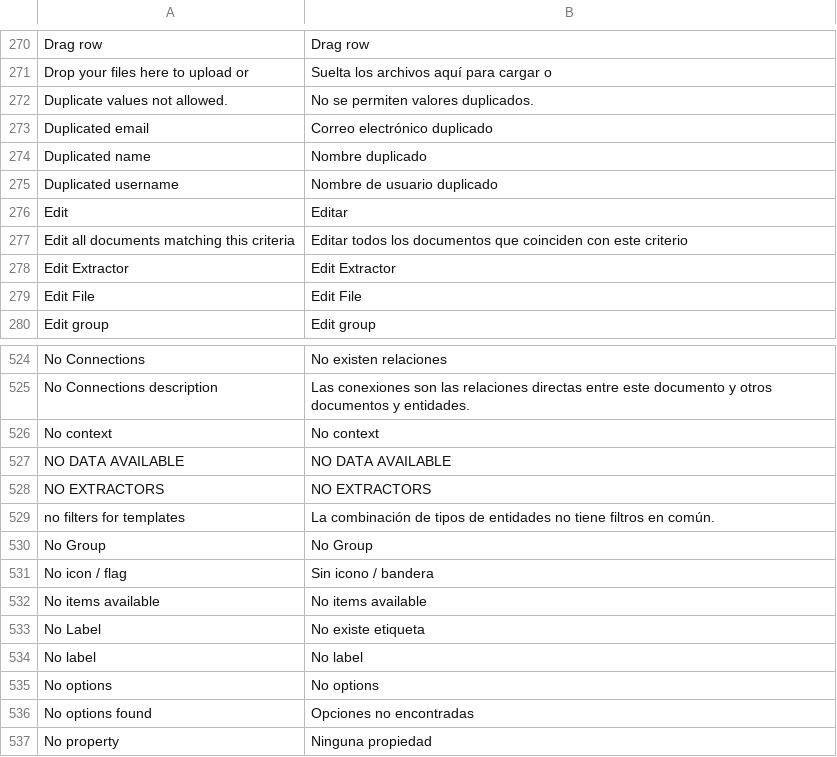
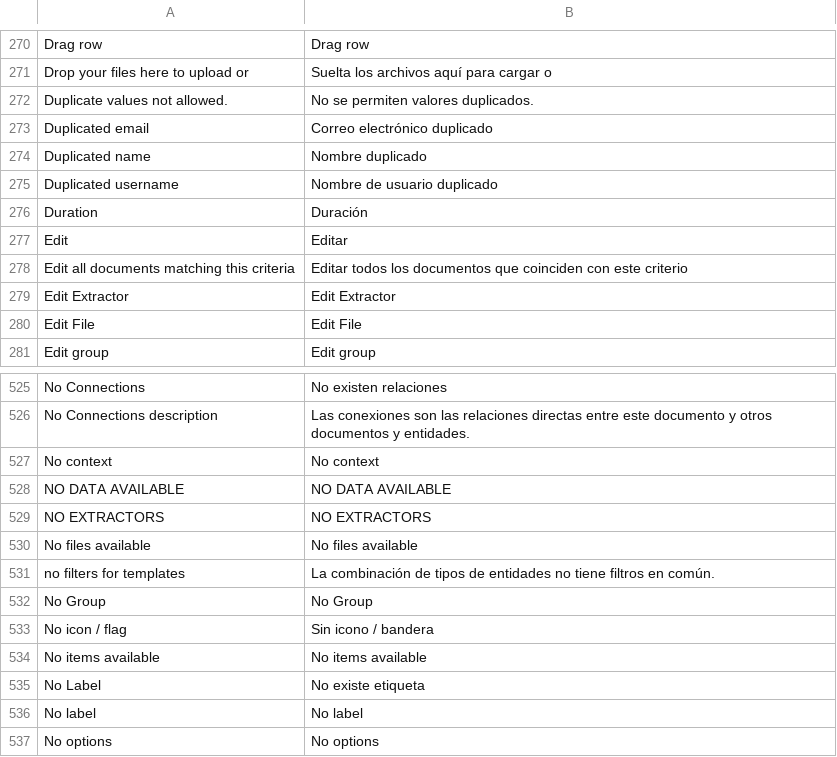
Before and after one commit to huridocs/uwazi, a CSV file: contents/ui-translations/es.csv, drawn as a sheet; only a part is shown, gaps mark what is left out; the shorter side is filled out with more unchanged rows; the diff names each change by its address in the sheet, - before the commit and + after, or states it on an @@ line.

```diff
--- a/contents/ui-translations/es.csv
+++ b/contents/ui-translations/es.csv
+row 276: Duration | Duración
+row 530: No files available | No files available
```
Also changed, not shown: contents/ui-translations/ar.csv, contents/ui-translations/el.csv, 8 other files.
